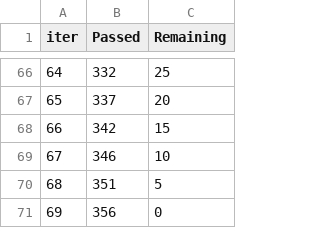
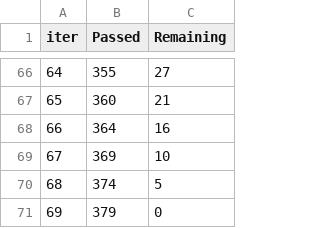
Before and after one commit to RickHub0115/SIGNATE-Summer-Cup-2024, a TSV file: catboost_info/time_left.tsv, drawn as a sheet; only a part is shown, gaps mark what is left out; the diff covers the shown part only.

```diff
--- a/catboost_info/time_left.tsv
+++ b/catboost_info/time_left.tsv
@@ -66,6 +66,6 @@ iter	Passed	Remaining
-64	332	25
-65	337	20
-66	342	15
-67	346	10
-68	351	5
-69	356	0
+64	355	27
+65	360	21
+66	364	16
+67	369	10
+68	374	5
+69	379	0
```
Also changed, not shown: 128 edited cells elsewhere in this file, 6 other files.
